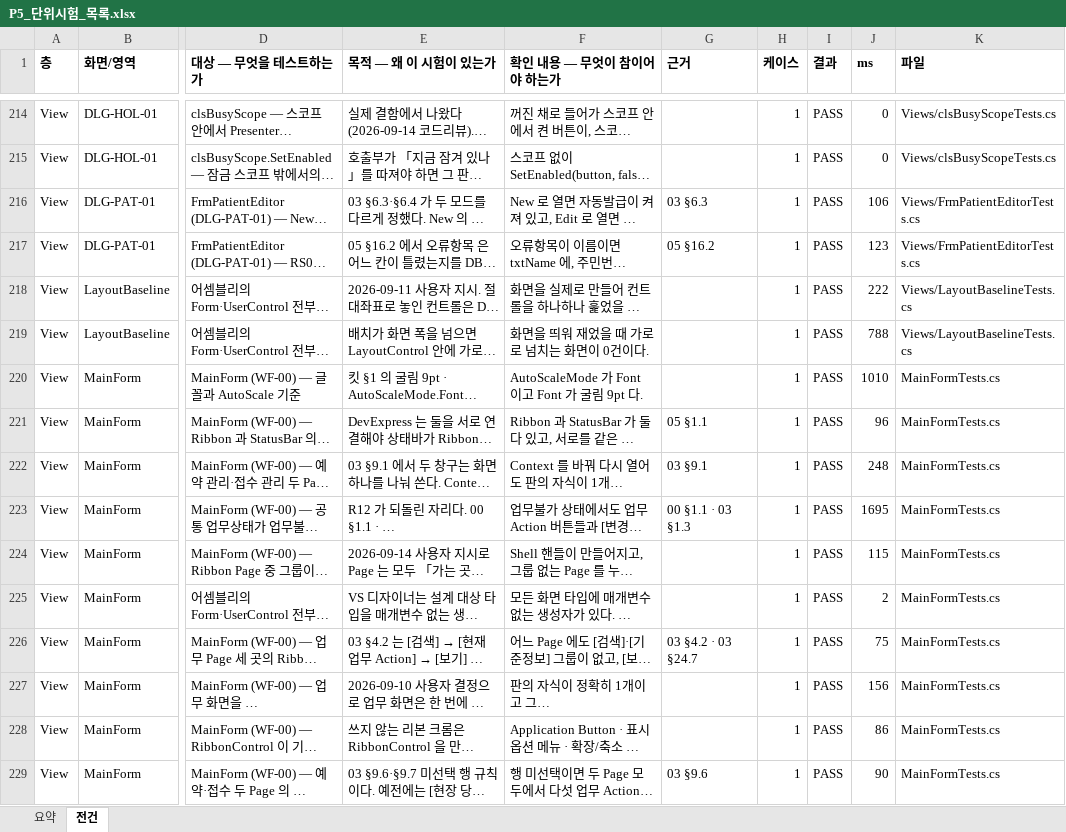
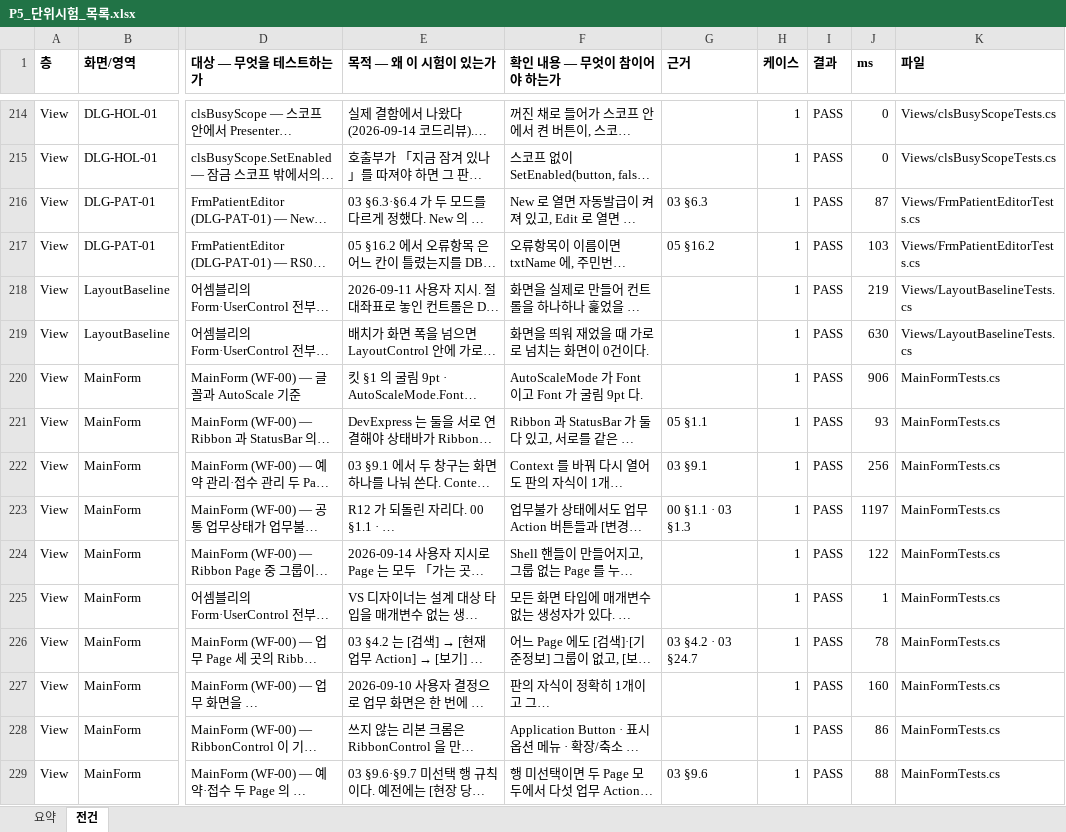
Before and after one commit to wotjr1649/HealthCheckupReservationReception, an Excel workbook: docs/phase5/output/P5_단위시험_목록.xlsx, sheet 전건, drawn as a sheet; only a part is shown, gaps mark what is left out; long unchanged cells end in …; values as stored, in another font and other column widths than the file's, no borders; the diff covers the shown part only; the diff names each change by its address in the sheet, - before the commit and + after, or states it on an @@ line.

```diff
--- a/docs/phase5/output/P5_단위시험_목록.xlsx (sheet 전건)
+++ b/docs/phase5/output/P5_단위시험_목록.xlsx (sheet 전건)
-J216 (ms): 106
+J216 (ms): 87
-J217 (ms): 123
+J217 (ms): 103
-J218 (ms): 222
+J218 (ms): 219
-J219 (ms): 788
+J219 (ms): 630
-J220 (ms): 1010
+J220 (ms): 906
-J221 (ms): 96
+J221 (ms): 93
-J222 (ms): 248
+J222 (ms): 256
-J223 (ms): 1695
+J223 (ms): 1197
-J224 (ms): 115
+J224 (ms): 122
-J225 (ms): 2
+J225 (ms): 1
-J226 (ms): 75
+J226 (ms): 78
-J227 (ms): 156
+J227 (ms): 160
-J229 (ms): 90
+J229 (ms): 88
```
Also changed, not shown: 75 edited cells elsewhere in this sheet, sheet 요약, 10 other files.
